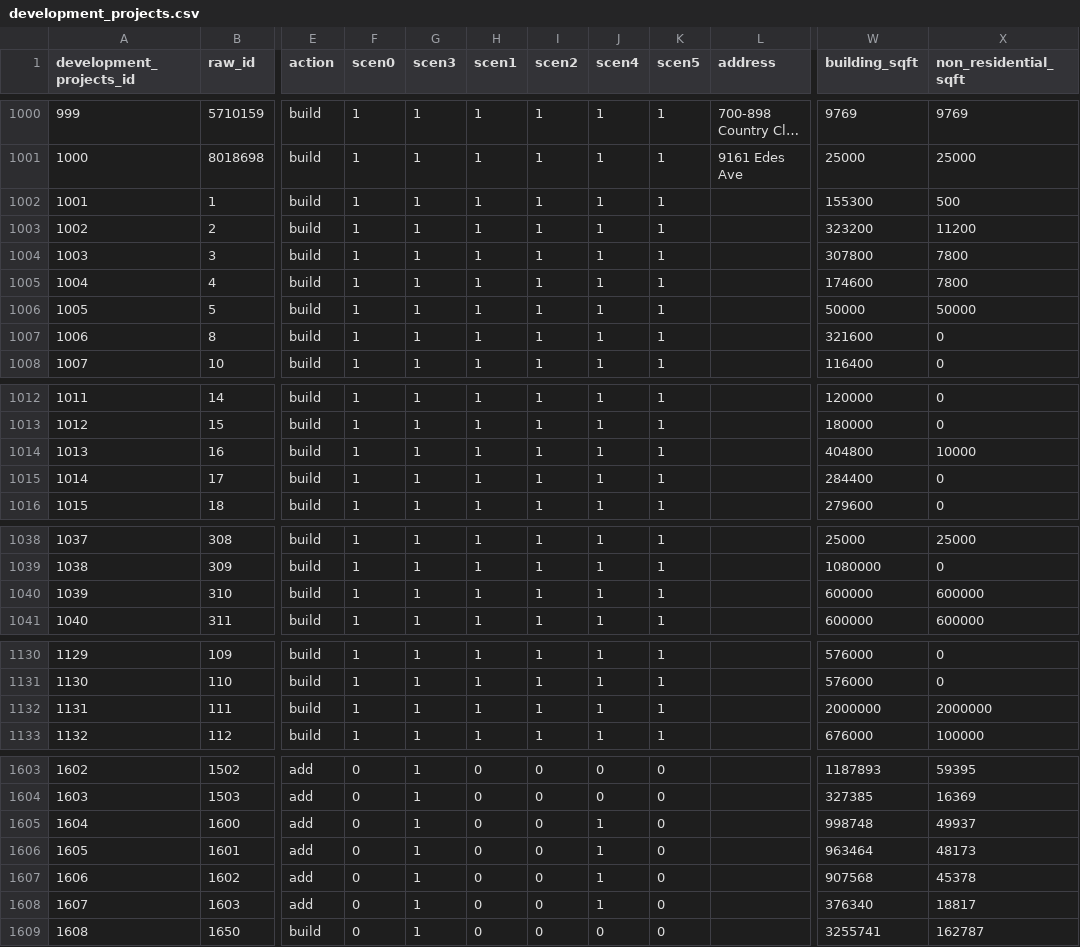
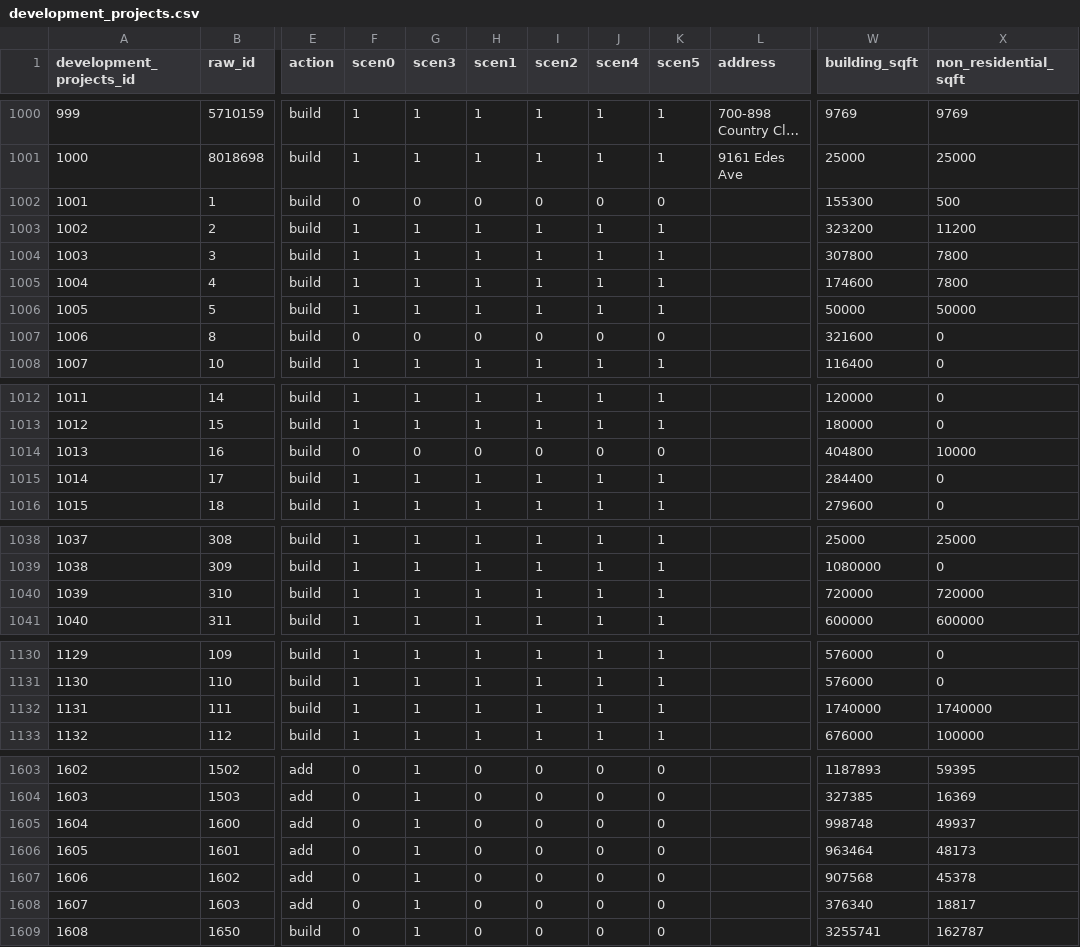
Before and after one commit to UDST/bayarea_urbansim, a CSV file: data/development_projects.csv, drawn as a sheet; only a part is shown, gaps mark what is left out; long unchanged cells end in …; the diff covers the shown part only; the diff names each change by its address in the sheet, - before the commit and + after, or states it on an @@ line.

```diff
--- a/data/development_projects.csv
+++ b/data/development_projects.csv
-F1002 (scen0): 1
+F1002 (scen0): 0
-G1002 (scen3): 1
+G1002 (scen3): 0
-H1002 (scen1): 1
+H1002 (scen1): 0
-I1002 (scen2): 1
+I1002 (scen2): 0
-J1002 (scen4): 1
+J1002 (scen4): 0
-K1002 (scen5): 1
+K1002 (scen5): 0
-F1007 (scen0): 1
+F1007 (scen0): 0
-G1007 (scen3): 1
+G1007 (scen3): 0
-H1007 (scen1): 1
+H1007 (scen1): 0
-I1007 (scen2): 1
+I1007 (scen2): 0
-J1007 (scen4): 1
+J1007 (scen4): 0
-K1007 (scen5): 1
+K1007 (scen5): 0
-F1014 (scen0): 1
+F1014 (scen0): 0
-G1014 (scen3): 1
+G1014 (scen3): 0
-H1014 (scen1): 1
+H1014 (scen1): 0
-I1014 (scen2): 1
+I1014 (scen2): 0
-J1014 (scen4): 1
+J1014 (scen4): 0
-K1014 (scen5): 1
+K1014 (scen5): 0
-W1040 (building_sqft): 600000
+W1040 (building_sqft): 720000
-X1040 (non_residential_sqft): 600000
+X1040 (non_residential_sqft): 720000
-W1132 (building_sqft): 2000000
+W1132 (building_sqft): 1740000
-X1132 (non_residential_sqft): 2000000
+X1132 (non_residential_sqft): 1740000
-J1605:J1608 (scen4): 1
+J1605:J1608 (scen4): 0
```
Also changed, not shown: 3 edited cells elsewhere in this file, data/zoning_mods_4.csv.
